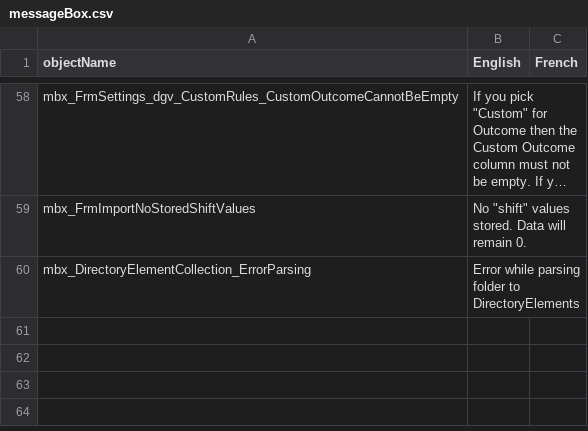
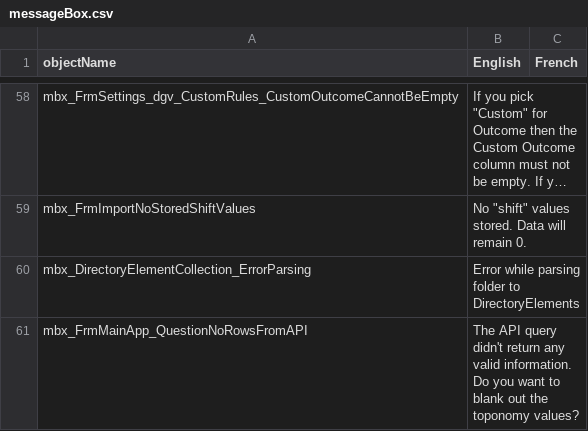
Before and after one commit to nemethviktor/GeoTagNinja, a CSV file: Resources/Languages/messageBox.csv, drawn as a sheet; only a part is shown, gaps mark what is left out; long unchanged cells end in ….

Commit message:
Fix API returning 0 rows // blanking out data

```diff
--- a/Resources/Languages/messageBox.csv
+++ b/Resources/Languages/messageBox.csv
@@ -82 +82,2 @@ mbx_FrmImportNoStoredShiftValues,"No ""shift"" values stored. Data will remain 0
 mbx_DirectoryElementCollection_ErrorParsing,Error while parsing folder to DirectoryElements,
+mbx_FrmMainApp_QuestionNoRowsFromAPI,The API query didn't return any valid information. Do you want to blank out the toponomy values?,
```
Also changed, not shown: 1 other file.
